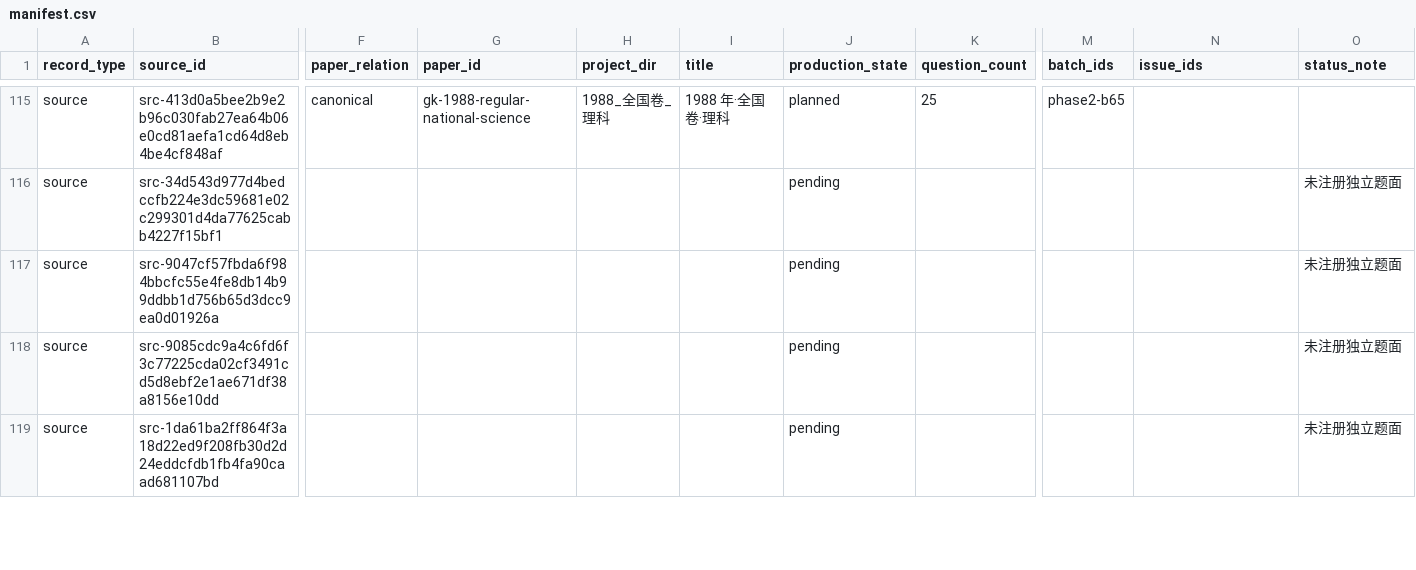
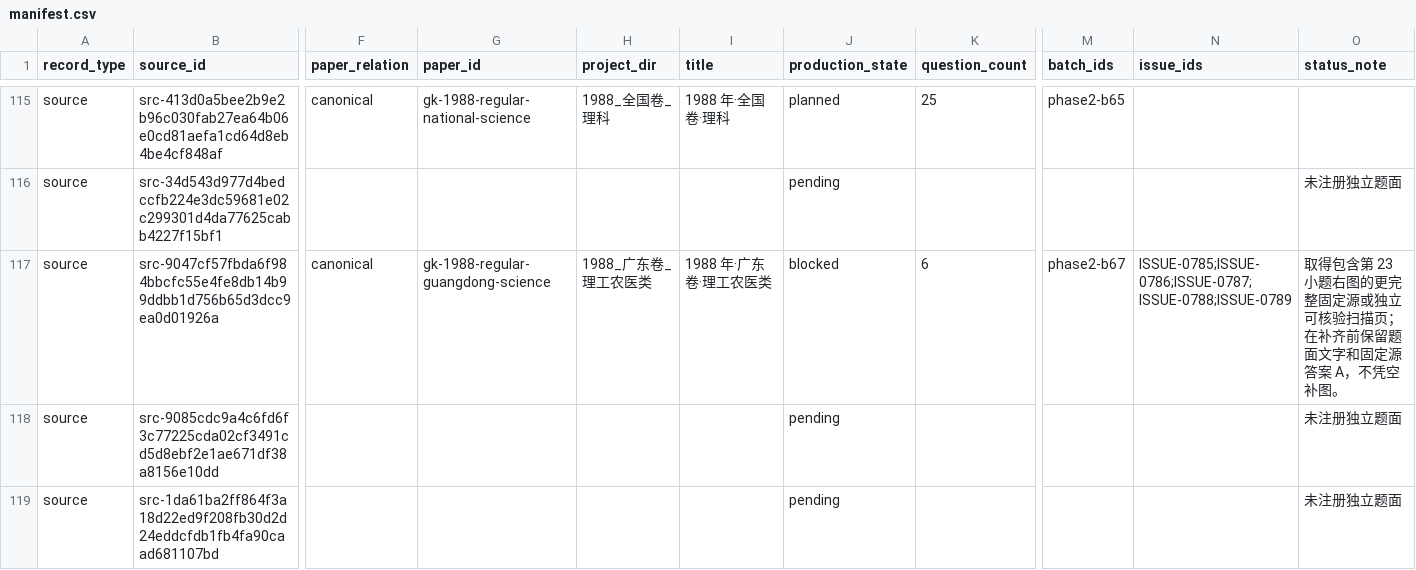
Before and after one commit to LightYourJourney/gaokao-math-latex, a CSV file: math-gaokao-latex/manifest.csv, drawn as a sheet; only a part is shown, gaps mark what is left out; the diff names each change by its address in the sheet, - before the commit and + after, or states it on an @@ line.

Commit message:
feat(exams): add 1988 Guangdong science math paper

```diff
--- a/math-gaokao-latex/manifest.csv
+++ b/math-gaokao-latex/manifest.csv
-F117 (paper_relation): (empty)
+F117 (paper_relation): canonical
-G117 (paper_id): (empty)
+G117 (paper_id): gk-1988-regular-guangdong-science
-H117 (project_dir): (empty)
+H117 (project_dir): 1988_广东卷_理工农医类
-I117 (title): (empty)
+I117 (title): 1988 年·广东卷·理工农医类
-J117 (production_state): pending
+J117 (production_state): blocked
-K117 (question_count): (empty)
+K117 (question_count): 6
-M117 (batch_ids): (empty)
+M117 (batch_ids): phase2-b67
-N117 (issue_ids): (empty)
+N117 (issue_ids): ISSUE-0785;ISSUE-0786;ISSUE-0787;ISSUE-0788;ISSUE-0789
-O117 (status_note): 未注册独立题面
+O117 (status_note): 取得包含第 23 小题右图的更完整固定源或独立可核验扫描页；在补齐前保留题面文字和固定源答案 A，不凭空补图。
```
Also changed, not shown: 19 other files.
